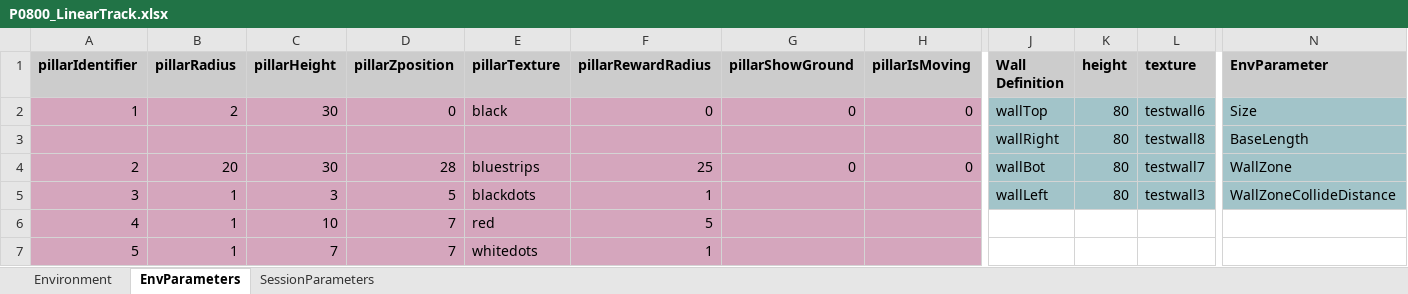
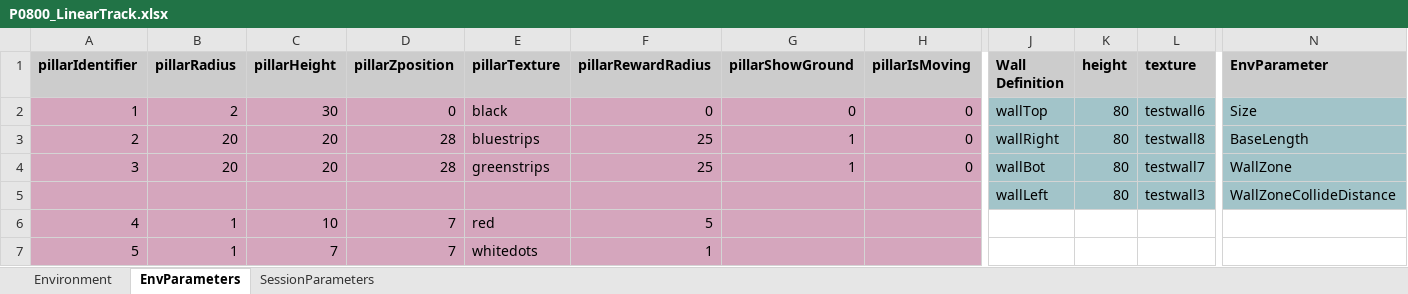
Before and after one commit to LoaloaF/UnityRatVR, an Excel workbook: Paradigms/P0800_LinearTrack.xlsx, sheet EnvParameters, drawn as a sheet; only a part is shown, gaps mark what is left out; values as stored, in another font and other column widths than the file's, no borders; removed rows and columns are numbered as before the commit, all else as after; rows hold the shown columns only; the diff names each change by its address in the sheet, - before the commit and + after, or states it on an @@ line.

Commit message:
add pillar to 800

```diff
--- a/Paradigms/P0800_LinearTrack.xlsx (sheet EnvParameters)
+++ b/Paradigms/P0800_LinearTrack.xlsx (sheet EnvParameters)
-row 3:  |  |  |  |  |  |  |  | wallRight | 80 | testwall8 | BaseLength
+row 3: 2 | 20 | 20 | 28 | bluestrips | 25 | 1 | 0 | wallRight | 80 | testwall8 | BaseLength
@@ column A (pillarIdentifier) renumbered between rows 4 and 5 @@
-C4 (pillarHeight): 30
+C4 (pillarHeight): 20
-E4 (pillarTexture): bluestrips
+E4 (pillarTexture): greenstrips
-G4 (pillarShowGround): 0
+G4 (pillarShowGround): 1
-B5 (pillarRadius): 1
+B5 (pillarRadius): (empty)
-C5 (pillarHeight): 3
+C5 (pillarHeight): (empty)
-D5 (pillarZposition): 5
+D5 (pillarZposition): (empty)
-E5 (pillarTexture): blackdots
+E5 (pillarTexture): (empty)
-F5 (pillarRewardRadius): 1
+F5 (pillarRewardRadius): (empty)
```
Also changed, not shown: sheet Environment, sheet SessionParameters, 6 other files.
